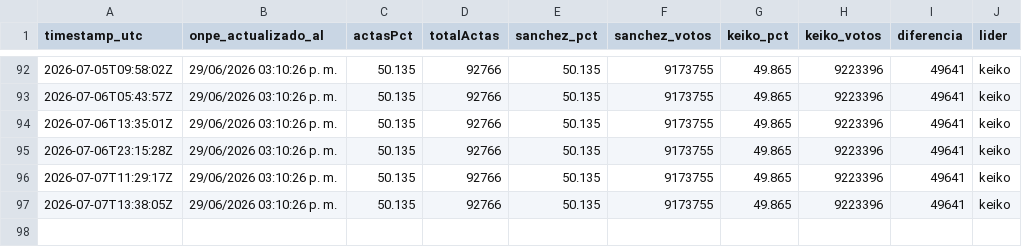
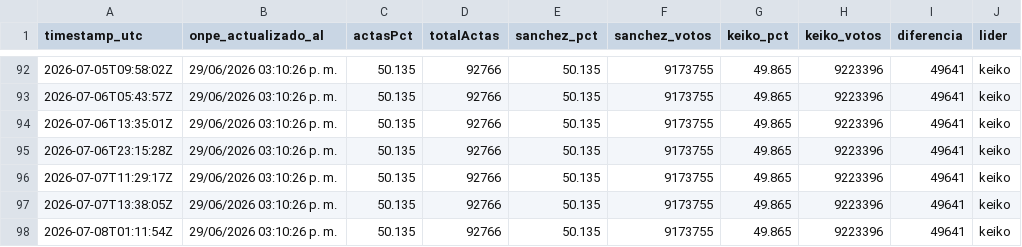
Before and after one commit to luismuks-hub/kkonpe2, a CSV file: historial.csv, drawn as a sheet; only a part is shown, gaps mark what is left out.

```diff
--- a/historial.csv
+++ b/historial.csv
@@ -97 +97,2 @@ timestamp_utc,onpe_actualizado_al,actasPct,totalActas,sanchez_pct,sanchez_votos,
 2026-07-07T13:38:05Z,29/06/2026 03:10:26 p. m.,50.135,92766,50.135,9173755,49.865,9223396,49641,keiko
+2026-07-08T01:11:54Z,29/06/2026 03:10:26 p. m.,50.135,92766,50.135,9173755,49.865,9223396,49641,keiko
```
Also changed, not shown: 3 other files.
